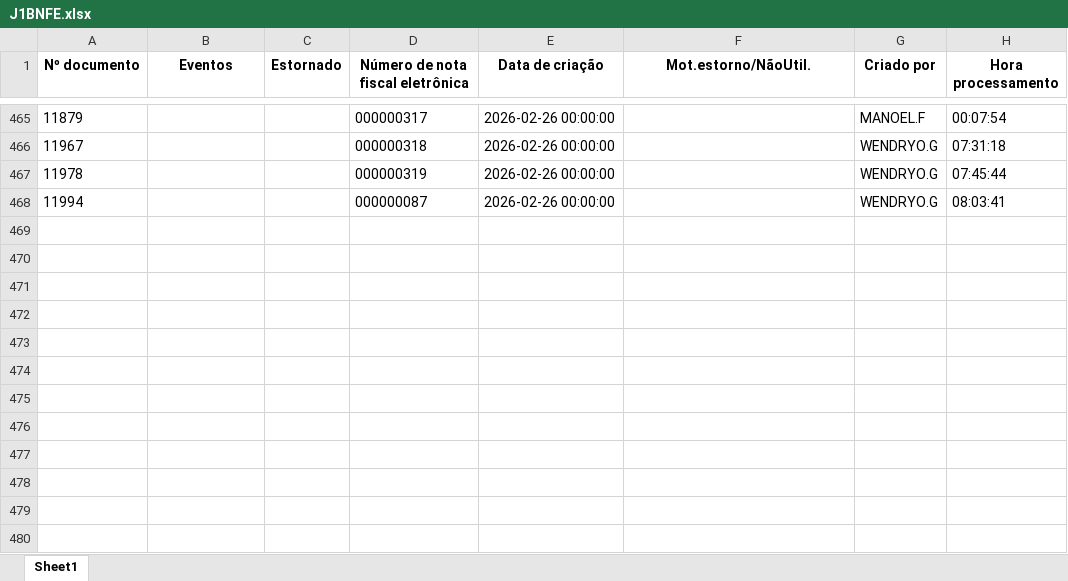
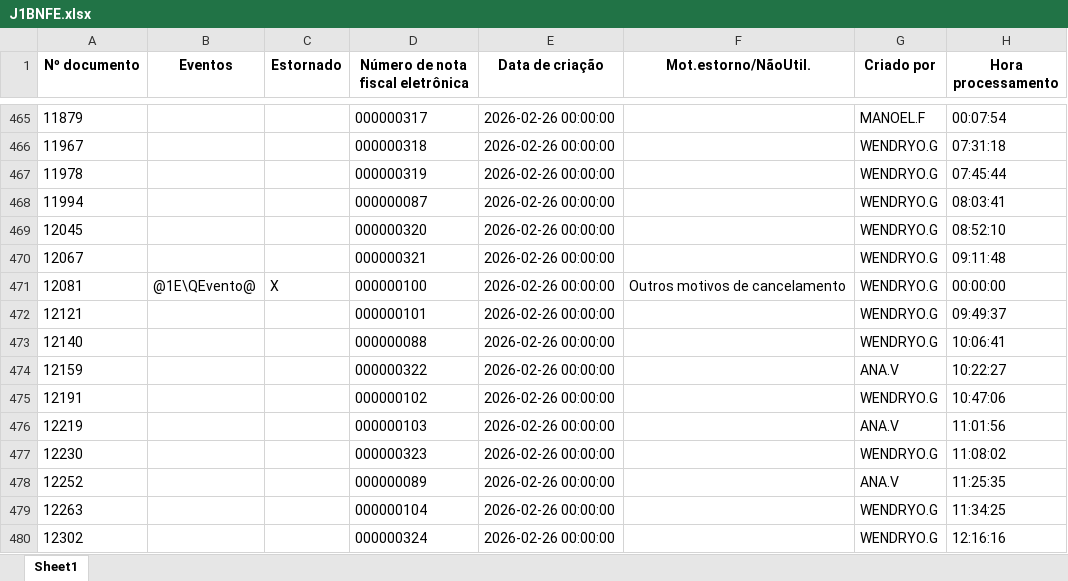
Before and after one commit to nathanbarretosilveira-dev/dash, an Excel workbook: src/data/J1BNFE.xlsx, sheet Sheet1, drawn as a sheet; only a part is shown, gaps mark what is left out; values as stored, in another font and other column widths than the file's, no borders; the diff names each change by its address in the sheet, - before the commit and + after, or states it on an @@ line.

Commit message:
Atualização automática JSON e J1BNFE.xlsx

```diff
--- a/src/data/J1BNFE.xlsx (sheet Sheet1)
+++ b/src/data/J1BNFE.xlsx (sheet Sheet1)
+row 469: 12045 |  |  | 000000320 | 2026-02-26 00:00:00 |  | WENDRYO.G | 08:52:10
+row 470: 12067 |  |  | 000000321 | 2026-02-26 00:00:00 |  | WENDRYO.G | 09:11:48
+row 471: 12081 | @1E\QEvento@ | X | 000000100 | 2026-02-26 00:00:00 | Outros motivos de cancelamento | WENDRYO.G | 00:00:00
+row 472: 12121 |  |  | 000000101 | 2026-02-26 00:00:00 |  | WENDRYO.G | 09:49:37
+row 473: 12140 |  |  | 000000088 | 2026-02-26 00:00:00 |  | WENDRYO.G | 10:06:41
+row 474: 12159 |  |  | 000000322 | 2026-02-26 00:00:00 |  | ANA.V | 10:22:27
+row 475: 12191 |  |  | 000000102 | 2026-02-26 00:00:00 |  | WENDRYO.G | 10:47:06
+row 476: 12219 |  |  | 000000103 | 2026-02-26 00:00:00 |  | ANA.V | 11:01:56
+row 477: 12230 |  |  | 000000323 | 2026-02-26 00:00:00 |  | WENDRYO.G | 11:08:02
+row 478: 12252 |  |  | 000000089 | 2026-02-26 00:00:00 |  | ANA.V | 11:25:35
+row 479: 12263 |  |  | 000000104 | 2026-02-26 00:00:00 |  | WENDRYO.G | 11:34:25
+row 480: 12302 |  |  | 000000324 | 2026-02-26 00:00:00 |  | WENDRYO.G | 12:16:16
```
Also changed, not shown: 1 other file.
